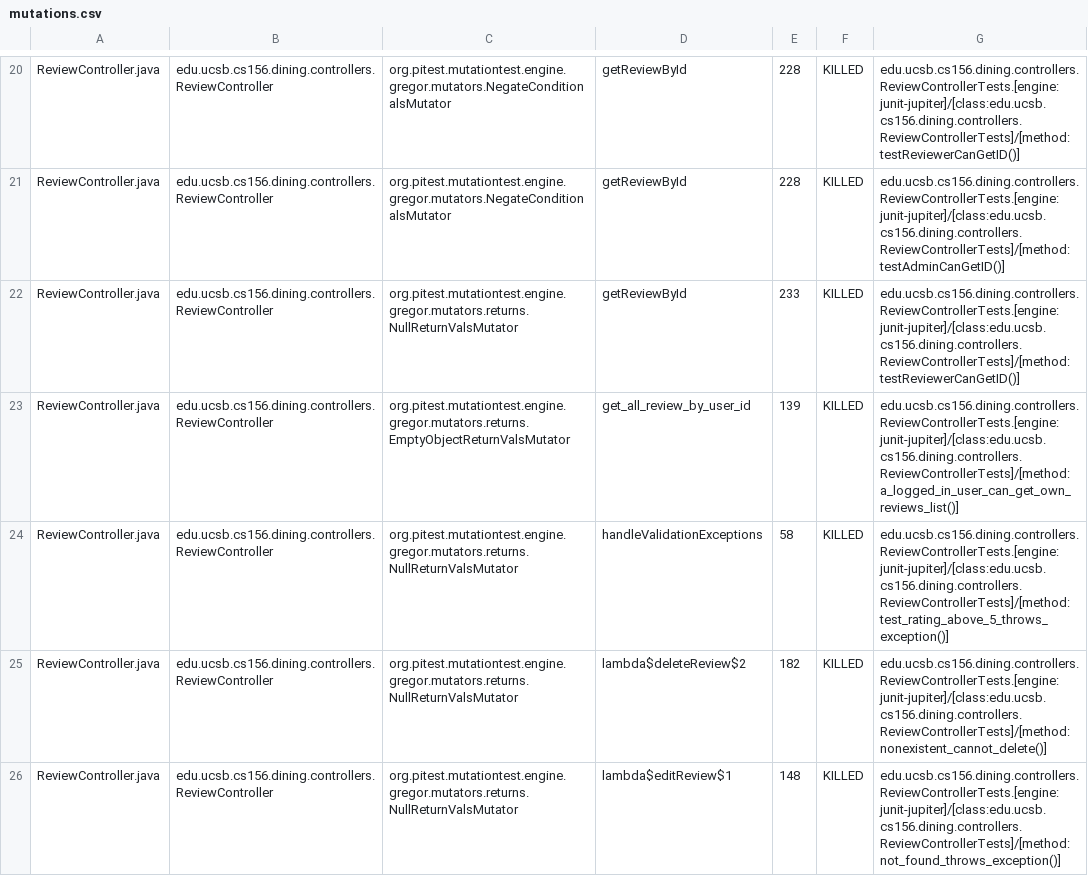
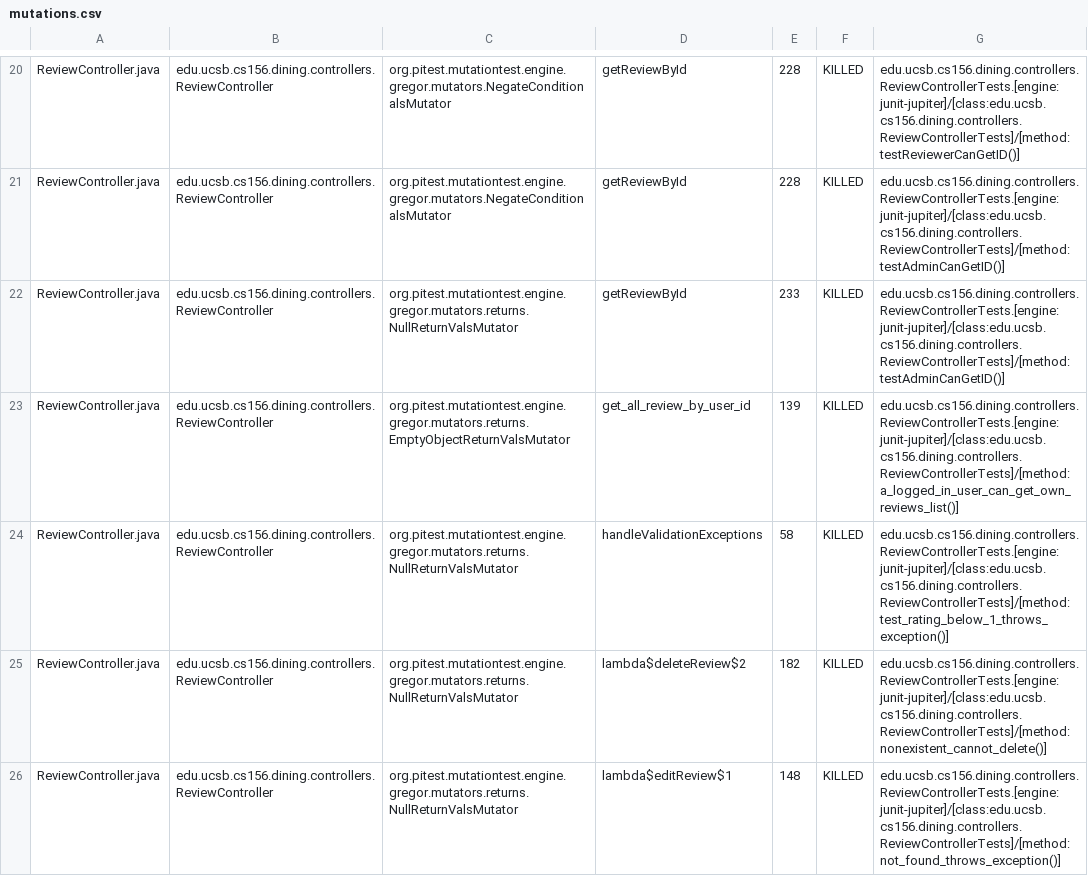
Before and after one commit to ucsb-cs156-s25/proj-dining-s25-04, a CSV file: prs/37/pitest/mutations.csv, drawn as a sheet; only a part is shown, gaps mark what is left out; the diff covers the shown part only.

Commit message:
Deploying to gh-pages from @ ucsb-cs156-s25/proj-dining-s25-04@eb252a0062118c8a5d01391786b74a3d37c4cdc2 🚀

```diff
--- a/prs/37/pitest/mutations.csv
+++ b/prs/37/pitest/mutations.csv
@@ -21,5 +21,5 @@ ReviewController.java,edu.ucsb.cs156.dining.controllers.ReviewController,org.pit
 ReviewController.java,edu.ucsb.cs156.dining.controllers.ReviewController,org.pitest.mutationtest.engine.gregor.mutators.NegateConditionalsMutator,getReviewById,228,KILLED,edu.ucsb.cs156.dining.controllers.ReviewControllerTests.[engine:junit-jupiter]/[class:edu.ucsb.cs156.dining.controllers.ReviewControllerTests]/[method:testAdminCanGetID()]
-ReviewController.java,edu.ucsb.cs156.dining.controllers.ReviewController,org.pitest.mutationtest.engine.gregor.mutators.returns.NullReturnValsMutator,getReviewById,233,KILLED,edu.ucsb.cs156.dining.controllers.ReviewControllerTests.[engine:junit-jupiter]/[class:edu.ucsb.cs156.dining.controllers.ReviewControllerTests]/[method:testReviewerCanGetID()]
+ReviewController.java,edu.ucsb.cs156.dining.controllers.ReviewController,org.pitest.mutationtest.engine.gregor.mutators.returns.NullReturnValsMutator,getReviewById,233,KILLED,edu.ucsb.cs156.dining.controllers.ReviewControllerTests.[engine:junit-jupiter]/[class:edu.ucsb.cs156.dining.controllers.ReviewControllerTests]/[method:testAdminCanGetID()]
 ReviewController.java,edu.ucsb.cs156.dining.controllers.ReviewController,org.pitest.mutationtest.engine.gregor.mutators.returns.EmptyObjectReturnValsMutator,get_all_review_by_user_id,139,KILLED,edu.ucsb.cs156.dining.controllers.ReviewControllerTests.[engine:junit-jupiter]/[class:edu.ucsb.cs156.dining.controllers.ReviewControllerTests]/[method:a_logged_in_user_can_get_own_reviews_list()]
-ReviewController.java,edu.ucsb.cs156.dining.controllers.ReviewController,org.pitest.mutationtest.engine.gregor.mutators.returns.NullReturnValsMutator,handleValidationExceptions,58,KILLED,edu.ucsb.cs156.dining.controllers.ReviewControllerTests.[engine:junit-jupiter]/[class:edu.ucsb.cs156.dining.controllers.ReviewControllerTests]/[method:test_rating_above_5_throws_exception()]
+ReviewController.java,edu.ucsb.cs156.dining.controllers.ReviewController,org.pitest.mutationtest.engine.gregor.mutators.returns.NullReturnValsMutator,handleValidationExceptions,58,KILLED,edu.ucsb.cs156.dining.controllers.ReviewControllerTests.[engine:junit-jupiter]/[class:edu.ucsb.cs156.dining.controllers.ReviewControllerTests]/[method:test_rating_below_1_throws_exception()]
 ReviewController.java,edu.ucsb.cs156.dining.controllers.ReviewController,org.pitest.mutationtest.engine.gregor.mutators.returns.NullReturnValsMutator,lambda$deleteReview$2,182,KILLED,edu.ucsb.cs156.dining.controllers.ReviewControllerTests.[engine:junit-jupiter]/[class:edu.ucsb.cs156.dining.controllers.ReviewControllerTests]/[method:nonexistent_cannot_delete()]
```
Also changed, not shown: 12 edited cells elsewhere in this file, 17 other files.
